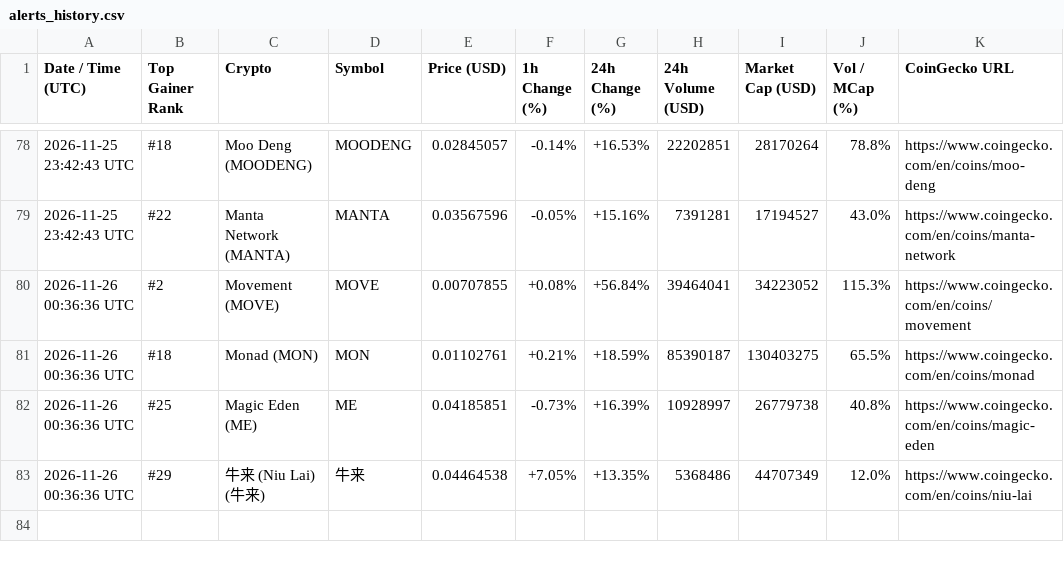
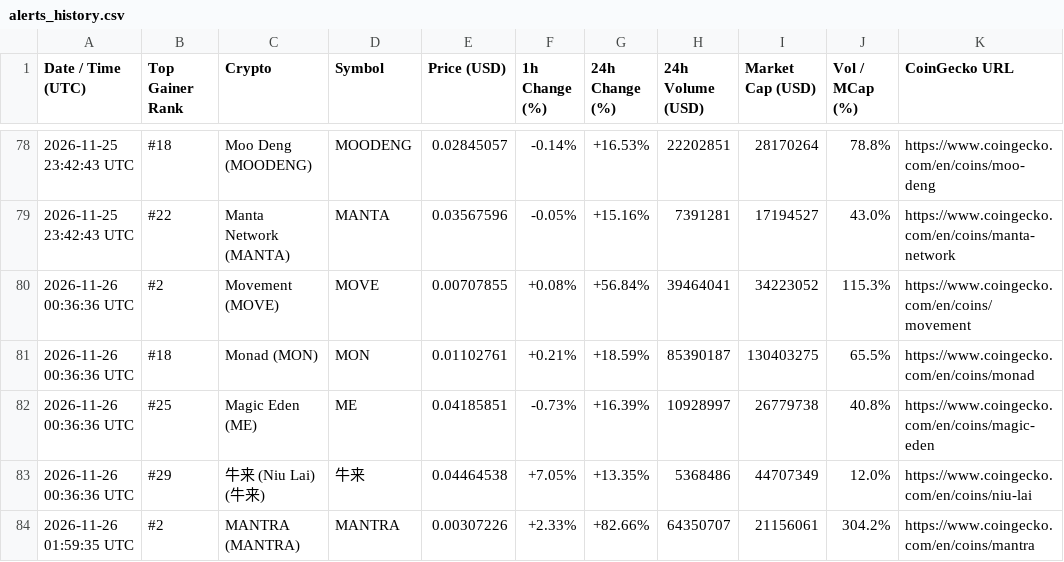
Before and after one commit to adrianmartinhb/coingecko-tracker-, a CSV file: alerts_history.csv, drawn as a sheet; only a part is shown, gaps mark what is left out.

```diff
--- a/alerts_history.csv
+++ b/alerts_history.csv
@@ -83 +83,2 @@ Date / Time (UTC),Top Gainer Rank,Crypto,Symbol,Price (USD),1h Change (%),24h Ch
 2026-11-26 00:36:36 UTC,#29,牛来 (Niu Lai) (牛来),牛来,0.04464538,+7.05%,+13.35%,5368486,44707349,12.0%,https://www.coingecko.com/en/coins/niu-lai
+2026-11-26 01:59:35 UTC,#2,MANTRA (MANTRA),MANTRA,0.00307226,+2.33%,+82.66%,64350707,21156061,304.2%,https://www.coingecko.com/en/coins/mantra
```
Also changed, not shown: 1 other file.
